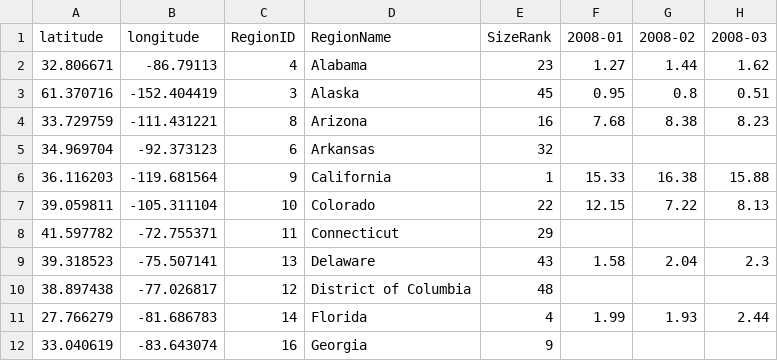
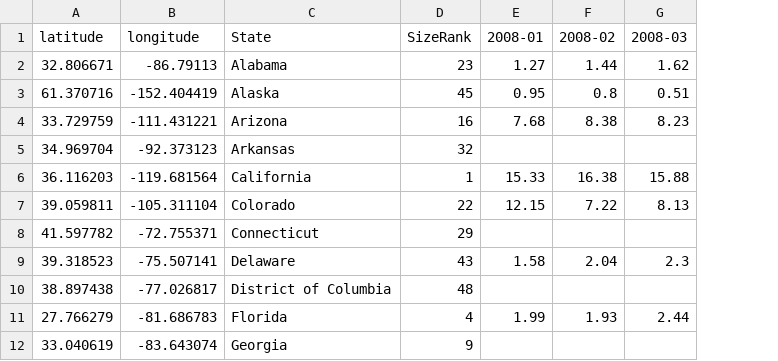
Before and after one commit to rvaros/Project-2, a CSV file: foreclosure_table.csv, drawn as a sheet; only a part is shown; removed rows and columns are numbered as before the commit, all else as after; the diff names each change by its address in the sheet, - before the commit and + after, or states it on an @@ line.

Commit message:
Add files via upload

```diff
--- a/foreclosure_table.csv
+++ b/foreclosure_table.csv
-column C (RegionID), rows 2-12: 4 | 3 | 8 | 6 | 9 | 10 | 11 | 13 | 12 | 14 | 16
-C1: RegionName
+C1: State
```
